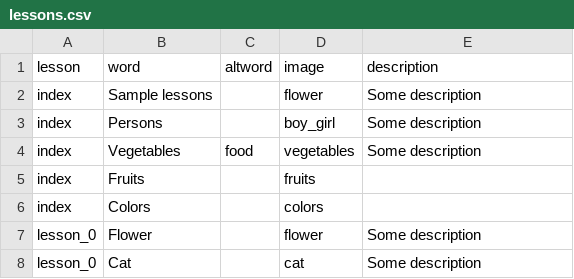
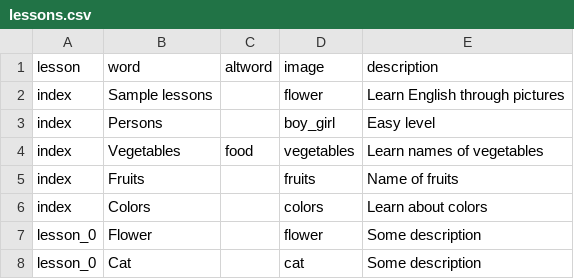
Before and after one commit to lmurta/ram, a CSV file: assets/lessons/lessons.csv, drawn as a sheet; only a part is shown.

```diff
--- a/assets/lessons/lessons.csv
+++ b/assets/lessons/lessons.csv
@@ -1,7 +1,7 @@
 lesson,word,altword,image,description
-index,Sample lessons,,flower,Some description
-index,Persons,,boy_girl,Some description
-index,Vegetables,food,vegetables,Some description
-index,Fruits,,fruits,
-index,Colors,,colors,
+index,Sample lessons,,flower,Learn English through pictures
+index,Persons,,boy_girl,Easy level
+index,Vegetables,food,vegetables,Learn names of vegetables
+index,Fruits,,fruits,Name of fruits
+index,Colors,,colors,Learn about colors
 lesson_0,Flower,,flower,Some description
```
Also changed, not shown: 20 other files.
